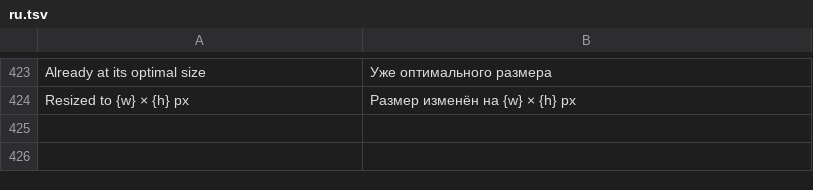
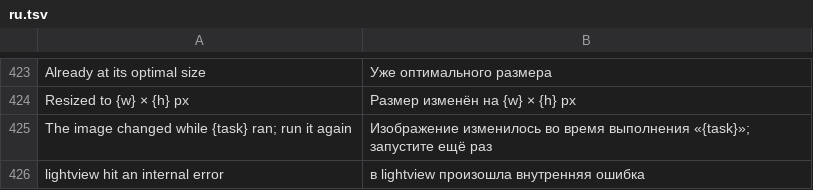
Before and after one commit to pyubero/lightview, a TSV file: locales/ru.tsv, drawn as a sheet; only a part is shown, gaps mark what is left out; the diff names each change by its address in the sheet, - before the commit and + after, or states it on an @@ line.

Commit message:
Fix the 2026-11-05 audit findings
- AI results carry the edits they rendered and are dropped, with a status line, when the
  edits changed or another image is shown (they were pasted at stale coordinates).
- AI and save threads run inside load::catching_as, so a panic replies instead of leaving
  Recognize Text disabled or an empty -edited file behind.
- PNG EXIF writes take the XMP chunks out of little_exif's way, so quick-xml
  (RUSTSEC-2026-0194) never sees a file's XML; XMP is now kept as JPEG copies keep it.
  The audit exception now gives the real reason.
- The inspector reads files through load::read_file (regular files up to 1 GiB).
- heif and to_decode comments say Group Duplicates runs native decoders on the folder.
- settings uses platform::command for xdg-mime.

```diff
--- a/locales/ru.tsv
+++ b/locales/ru.tsv
+row 425: The image changed while {task} ran; run it again | Изображение изменилось во время выполнения «{task}»; запустите ещё раз
+row 426: lightview hit an internal error | в lightview произошла внутренняя ошибка
```
Also changed, not shown: locales/de.tsv, locales/it.tsv, 21 other files.
